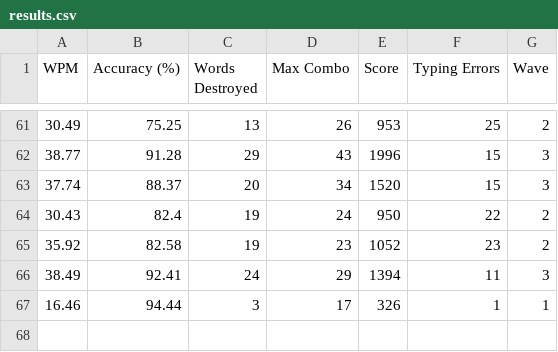
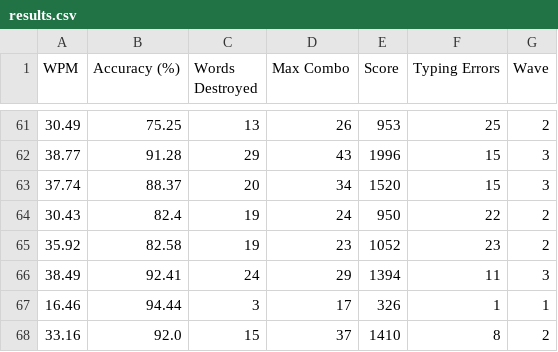
Before and after one commit to SKlv1ain/TypingBlast, a CSV file: results.csv, drawn as a sheet; only a part is shown, gaps mark what is left out; the diff names each change by its address in the sheet, - before the commit and + after, or states it on an @@ line.

```diff
--- a/results.csv
+++ b/results.csv
+row 68: 33.16 | 92.0 | 15 | 37 | 1410 | 8 | 2
```
Also changed, not shown: 17 other files.
